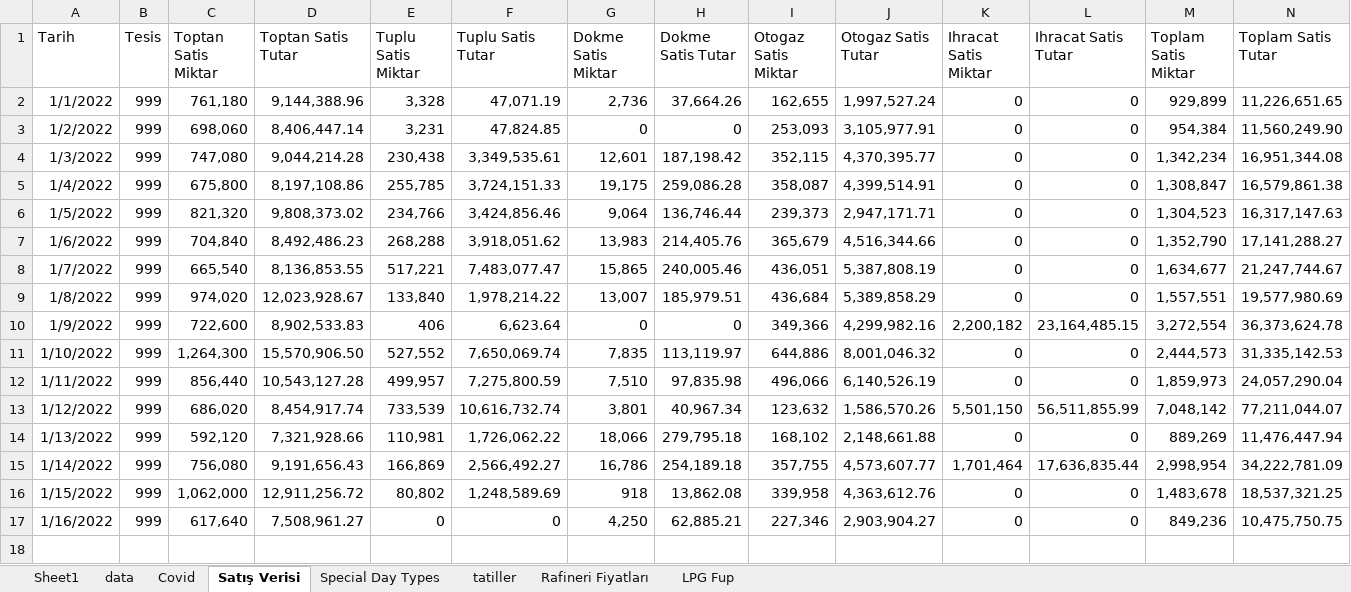
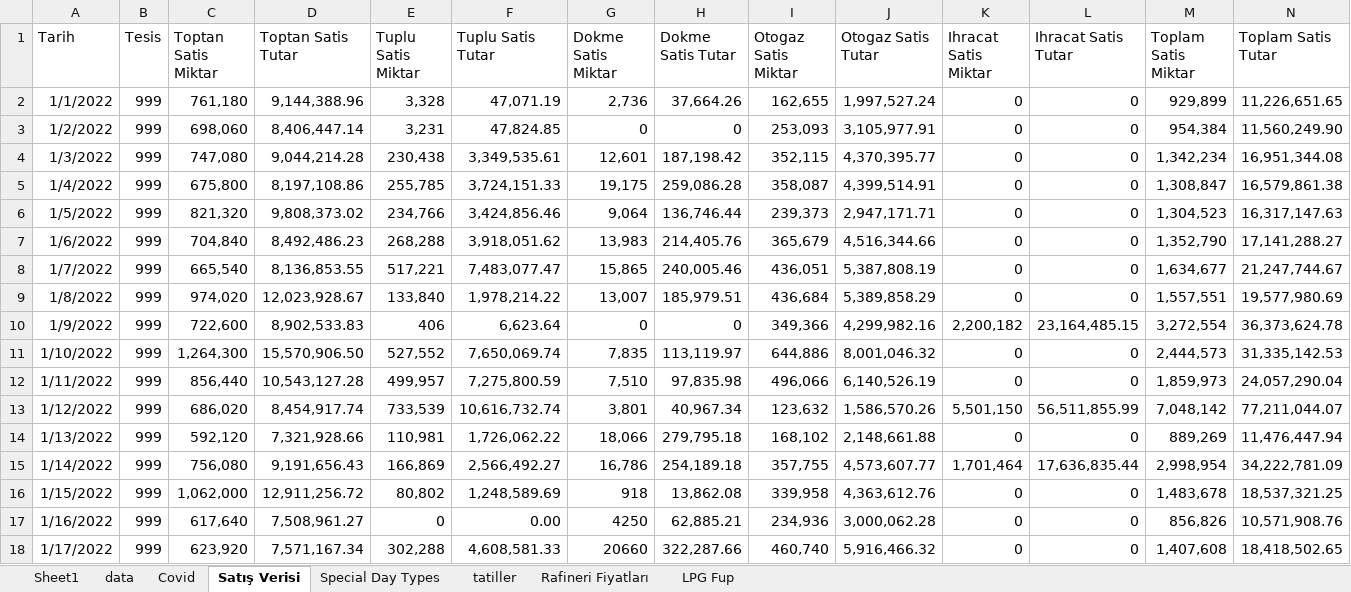
Before and after one commit to rdvnmemis/LPG-Sale-Forecast, an Excel workbook: input v3.xlsx, sheet Satış Verisi, drawn as a sheet; values as stored, in another font and other column widths than the file's, no borders; the diff names each change by its address in the sheet, - before the commit and + after, or states it on an @@ line.

```diff
--- a/input v3.xlsx (sheet Satış Verisi)
+++ b/input v3.xlsx (sheet Satış Verisi)
-F17 (Tuplu Satis Tutar): 0
+F17 (Tuplu Satis Tutar): 0.00
-G17 (Dokme Satis Miktar): 4,250
+G17 (Dokme Satis Miktar): 4250
-I17 (Otogaz Satis Miktar): 227,346
+I17 (Otogaz Satis Miktar): 234,936
-J17 (Otogaz Satis Tutar): 2,903,904.27
+J17 (Otogaz Satis Tutar): 3,000,062.28
-M17 (Toplam Satis Miktar): 849,236
+M17 (Toplam Satis Miktar): 856,826
-N17 (Toplam Satis Tutar): 10,475,750.75
+N17 (Toplam Satis Tutar): 10,571,908.76
+row 18: 1/17/2022 | 999 | 623,920 | 7,571,167.34 | 302,288 | 4,608,581.33 | 20660 | 322,287.66 | 460,740 | 5,916,466.32 | 0 | 0 | 1,407,608 | 18,418,502.65
```
Also changed, not shown: sheet data, 8 other files.
